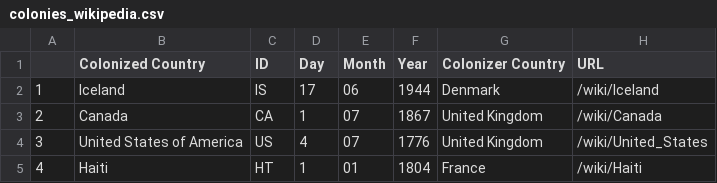
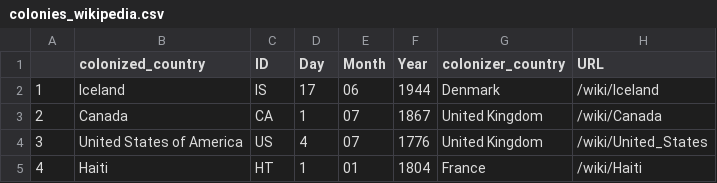
Before and after one commit to julied20/ada-2017, a CSV file: Project/datasets/colonies_wikipedia.csv, drawn as a sheet; only a part is shown.

```diff
--- a/Project/datasets/colonies_wikipedia.csv
+++ b/Project/datasets/colonies_wikipedia.csv
@@ -1,2 +1,2 @@
-,Colonized Country,ID,Day,Month,Year,Colonizer Country,URL
+,colonized_country,ID,Day,Month,Year,colonizer_country,URL
 1,Iceland,IS,17,06,1944,Denmark,/wiki/Iceland
```
Also changed, not shown: Project/datasets/colonies.csv, 8 other files.
